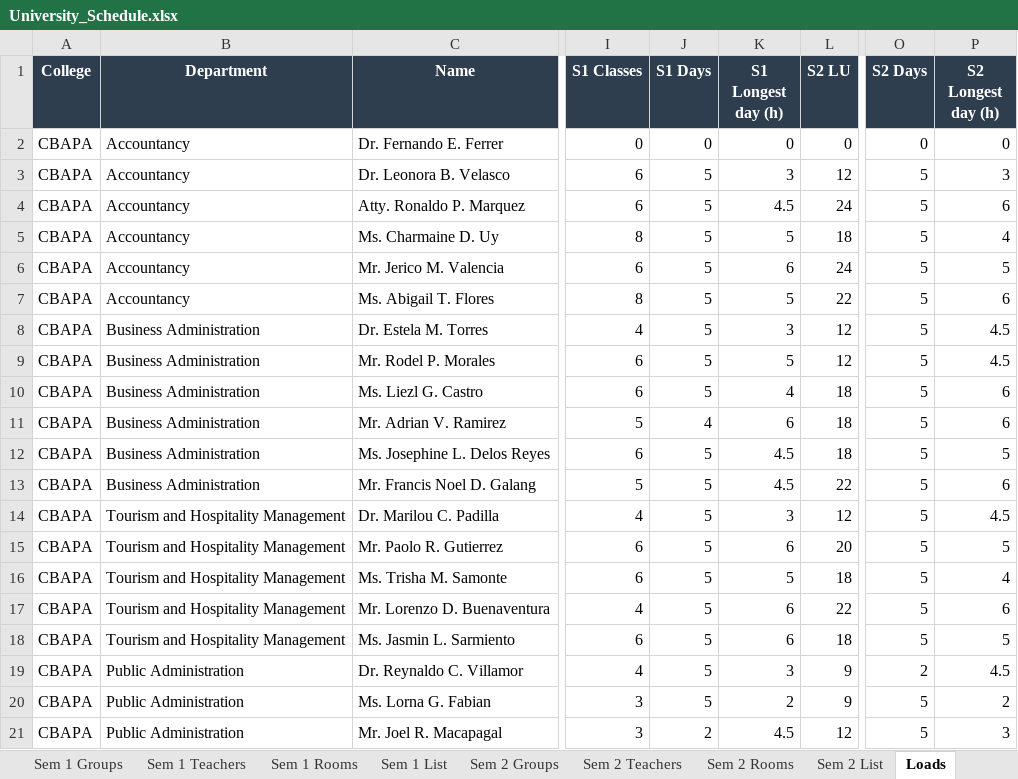
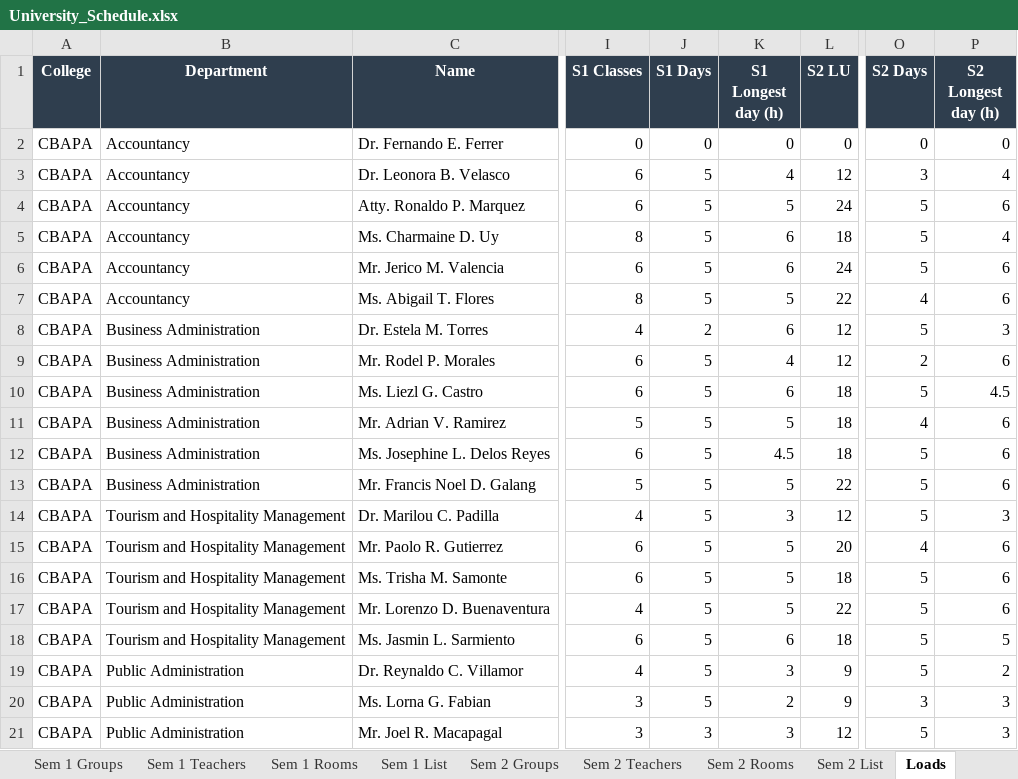
Before and after one commit to rockylms2026/University-Scheduling, an Excel workbook: output/University_Schedule.xlsx, sheet Loads, drawn as a sheet; only a part is shown, gaps mark what is left out; values as stored, in another font and other column widths than the file's, no borders; the diff covers the shown part only; the diff names each change by its address in the sheet, - before the commit and + after, or states it on an @@ line.

```diff
--- a/output/University_Schedule.xlsx (sheet Loads)
+++ b/output/University_Schedule.xlsx (sheet Loads)
-K3 (S1 Longest day (h)): 3
+K3 (S1 Longest day (h)): 4
-O3 (S2 Days): 5
+O3 (S2 Days): 3
-P3 (S2 Longest day (h)): 3
+P3 (S2 Longest day (h)): 4
-K4 (S1 Longest day (h)): 4.5
+K4 (S1 Longest day (h)): 5
-K5 (S1 Longest day (h)): 5
+K5 (S1 Longest day (h)): 6
-P6 (S2 Longest day (h)): 5
+P6 (S2 Longest day (h)): 6
-O7 (S2 Days): 5
+O7 (S2 Days): 4
-J8 (S1 Days): 5
+J8 (S1 Days): 2
-K8 (S1 Longest day (h)): 3
+K8 (S1 Longest day (h)): 6
-P8 (S2 Longest day (h)): 4.5
+P8 (S2 Longest day (h)): 3
-K9 (S1 Longest day (h)): 5
+K9 (S1 Longest day (h)): 4
-O9 (S2 Days): 5
+O9 (S2 Days): 2
-P9 (S2 Longest day (h)): 4.5
+P9 (S2 Longest day (h)): 6
-K10 (S1 Longest day (h)): 4
+K10 (S1 Longest day (h)): 6
-P10 (S2 Longest day (h)): 6
+P10 (S2 Longest day (h)): 4.5
-J11 (S1 Days): 4
+J11 (S1 Days): 5
-K11 (S1 Longest day (h)): 6
+K11 (S1 Longest day (h)): 5
-O11 (S2 Days): 5
+O11 (S2 Days): 4
-P12 (S2 Longest day (h)): 5
+P12 (S2 Longest day (h)): 6
-K13 (S1 Longest day (h)): 4.5
+K13 (S1 Longest day (h)): 5
-P14 (S2 Longest day (h)): 4.5
+P14 (S2 Longest day (h)): 3
-K15 (S1 Longest day (h)): 6
+K15 (S1 Longest day (h)): 5
-O15 (S2 Days): 5
+O15 (S2 Days): 4
-P15 (S2 Longest day (h)): 5
+P15 (S2 Longest day (h)): 6
-P16 (S2 Longest day (h)): 4
+P16 (S2 Longest day (h)): 6
-K17 (S1 Longest day (h)): 6
+K17 (S1 Longest day (h)): 5
-O19 (S2 Days): 2
+O19 (S2 Days): 5
-P19 (S2 Longest day (h)): 4.5
+P19 (S2 Longest day (h)): 2
-O20 (S2 Days): 5
+O20 (S2 Days): 3
-P20 (S2 Longest day (h)): 2
+P20 (S2 Longest day (h)): 3
-J21 (S1 Days): 2
+J21 (S1 Days): 3
-K21 (S1 Longest day (h)): 4.5
+K21 (S1 Longest day (h)): 3
```
Also changed, not shown: 73 edited cells elsewhere in this sheet, sheet Sem 1 Groups, sheet Sem 2 Groups, sheet Sem 1 Teachers, sheet Sem 1 Rooms, sheet Sem 2 Teachers, sheet Sem 2 Rooms, 5 more sheets, 7 other files.
